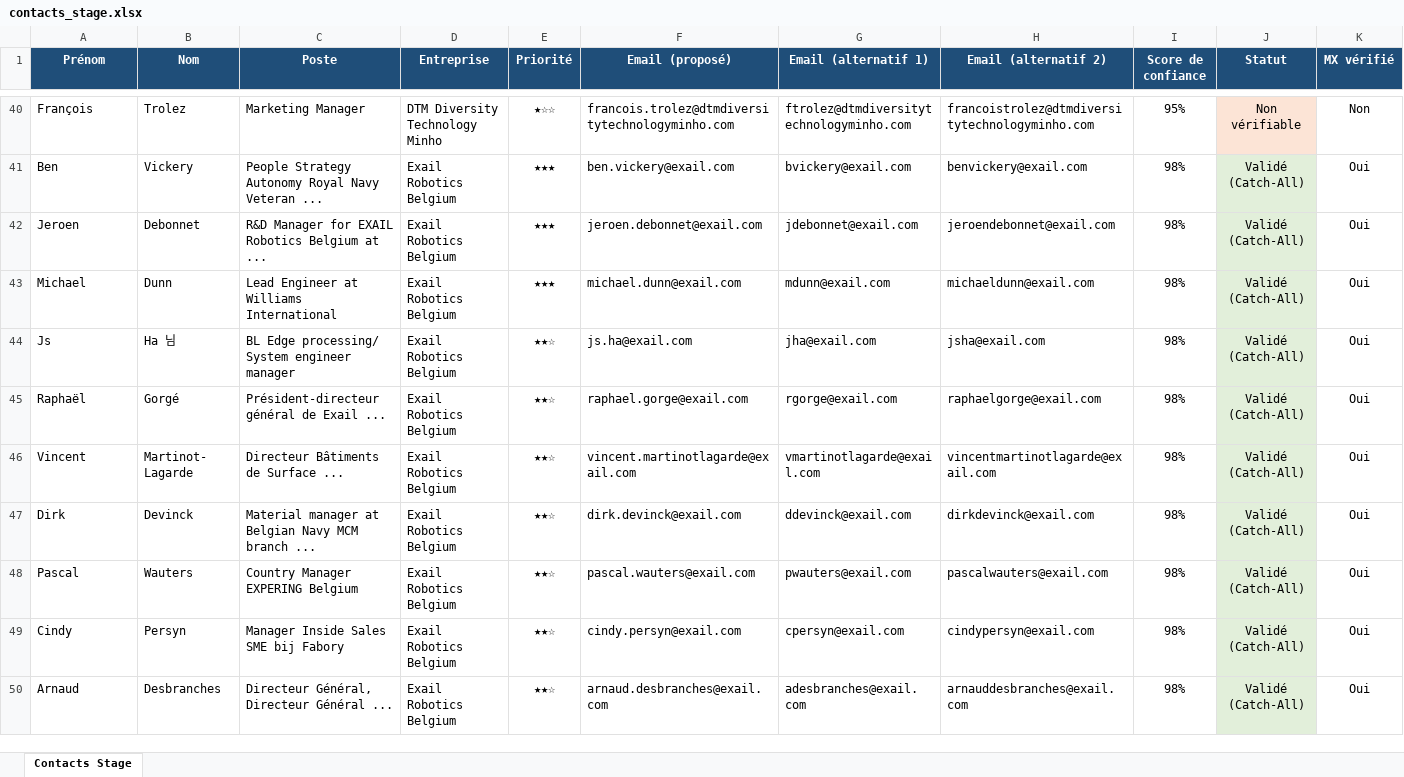
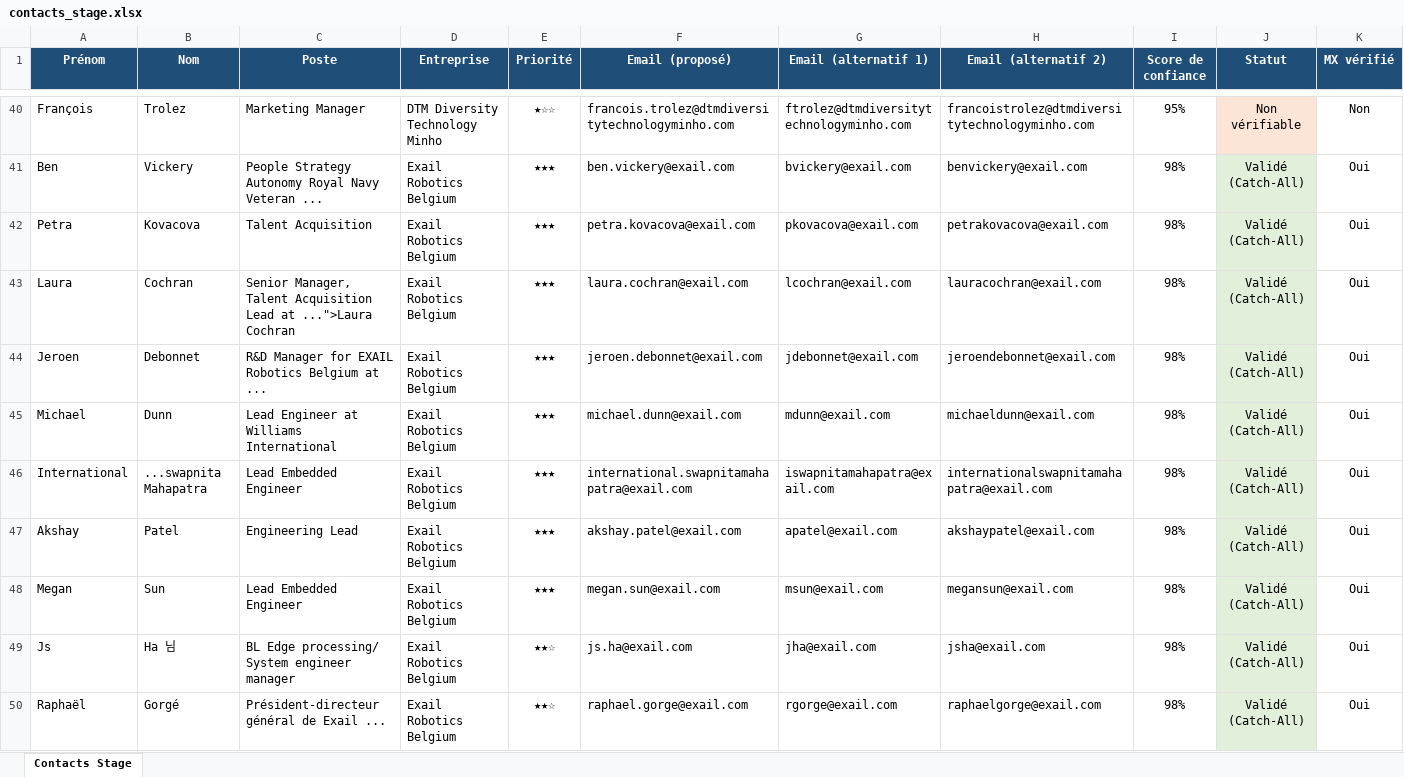
Before and after one commit to medhsiny2003/linkedin-prospector, an Excel workbook: data/contacts_stage.xlsx, sheet Contacts Stage, drawn as a sheet; only a part is shown, gaps mark what is left out; the shorter side is filled out with more unchanged rows; values as stored, in another font and other column widths than the file's, no borders; rows hold the shown columns only; the diff names each change by its address in the sheet, - before the commit and + after, or states it on an @@ line.

Commit message:
chore(auto): synchronisation 5 nouveaux leads [skip ci]

```diff
--- a/data/contacts_stage.xlsx (sheet Contacts Stage)
+++ b/data/contacts_stage.xlsx (sheet Contacts Stage)
+row 42: Petra | Kovacova | Talent Acquisition | Exail Robotics Belgium | ★★★ | petra.kovacova@exail.com | pkovacova@exail.com | petrakovacova@exail.com | 98% | Validé (Catch-All) | Oui
+row 43: Laura | Cochran | Senior Manager, Talent Acquisition Lead at ...">Laura Cochran | Exail Robotics Belgium | ★★★ | laura.cochran@exail.com | lcochran@exail.com | lauracochran@exail.com | 98% | Validé (Catch-All) | Oui
+row 46: International | ...swapnita Mahapatra | Lead Embedded Engineer | Exail Robotics Belgium | ★★★ | international.swapnitamahapatra@exail.com | iswapnitamahapatra@exail.com | internationalswapnitamahapatra@exail.com | 98% | Validé (Catch-All) | Oui
+row 47: Akshay | Patel | Engineering Lead | Exail Robotics Belgium | ★★★ | akshay.patel@exail.com | apatel@exail.com | akshaypatel@exail.com | 98% | Validé (Catch-All) | Oui
+row 48: Megan | Sun | Lead Embedded Engineer | Exail Robotics Belgium | ★★★ | megan.sun@exail.com | msun@exail.com | megansun@exail.com | 98% | Validé (Catch-All) | Oui
```
Also changed, not shown: 2 other files.
